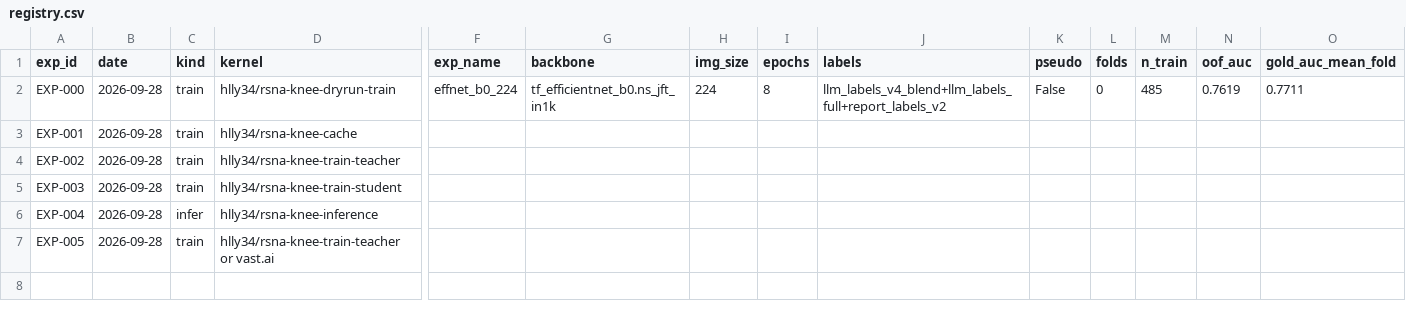
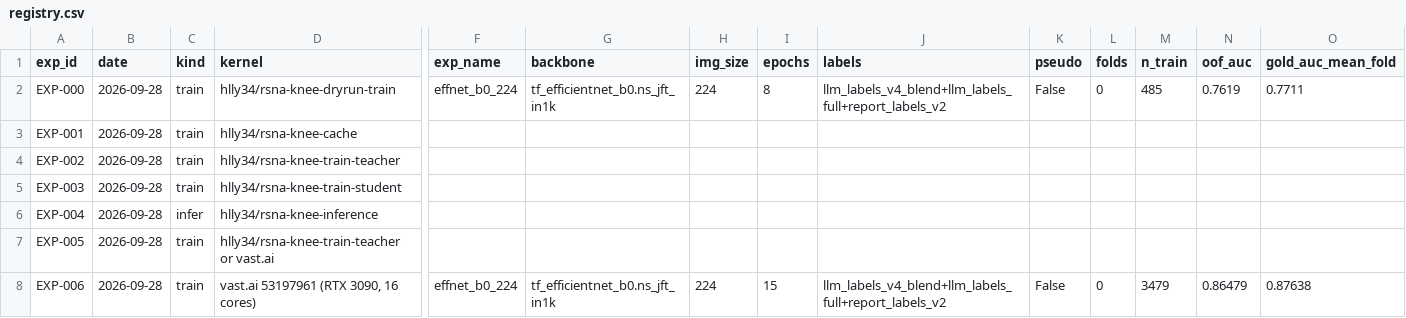
Before and after one commit to hllj/rsna-knee-abnormality-detection, a CSV file: experiments/registry.csv, drawn as a sheet; only a part is shown, gaps mark what is left out; rows hold the shown columns only; the diff names each change by its address in the sheet, - before the commit and + after, or states it on an @@ line.

```diff
--- a/experiments/registry.csv
+++ b/experiments/registry.csv
+row 8: EXP-006 | 2026-09-28 | train | vast.ai 53197961 (RTX 3090, 16 cores) | effnet_b0_224 | tf_efficientnet_b0.ns_jft_in1k | 224 | 15 | llm_labels_v4_blend+llm_labels_full+report_labels_v2 | False | 0 | 3479 | 0.86479 | 0.87638
```
Also changed, not shown: 2 other files.
